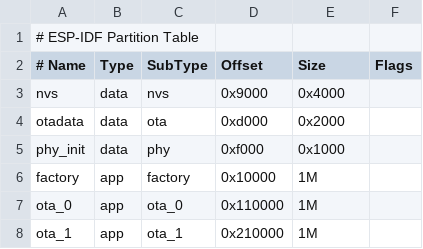
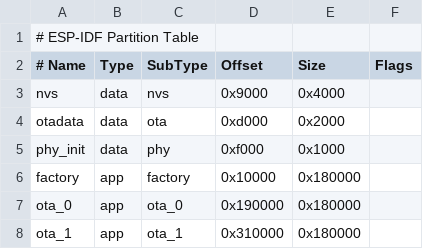
Before and after one commit to reubenmiller/freertos-esp32-client, a CSV file: partitions_two_ota.csv, drawn as a sheet.

Commit message:
fixup! fixup! add partition config

```diff
--- a/partitions_two_ota.csv
+++ b/partitions_two_ota.csv
@@ -5,4 +5,4 @@ otadata,  data, ota,     0xd000,  0x2000,
 phy_init, data, phy,     0xf000,  0x1000,
-factory,  app,  factory, 0x10000,  1M,
-ota_0,    app,  ota_0,   0x110000, 1M,
-ota_1,    app,  ota_1,   0x210000, 1M,
+factory,  app,  factory, 0x10000,  0x180000,
+ota_0,    app,  ota_0,   0x190000, 0x180000,
+ota_1,    app,  ota_1,   0x310000, 0x180000,
```
Also changed, not shown: 1 other file.
